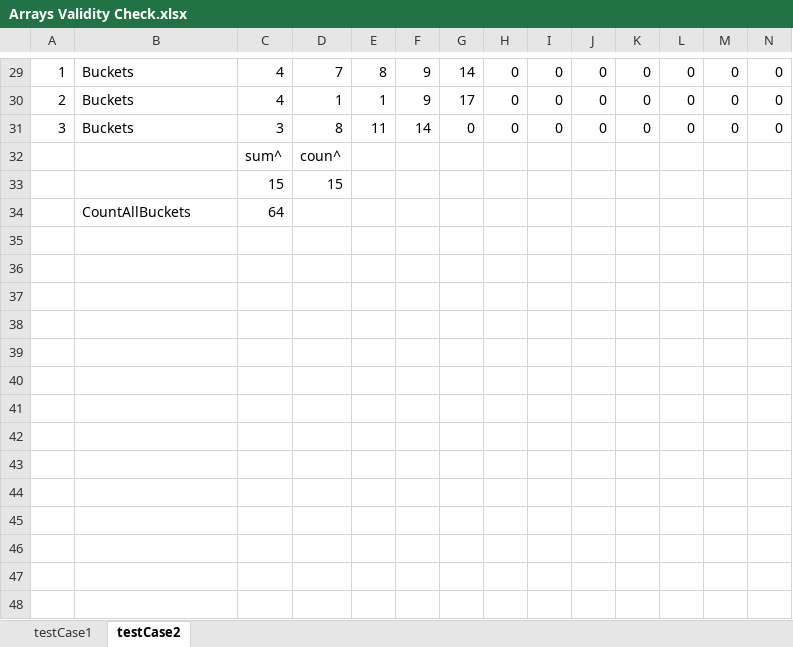
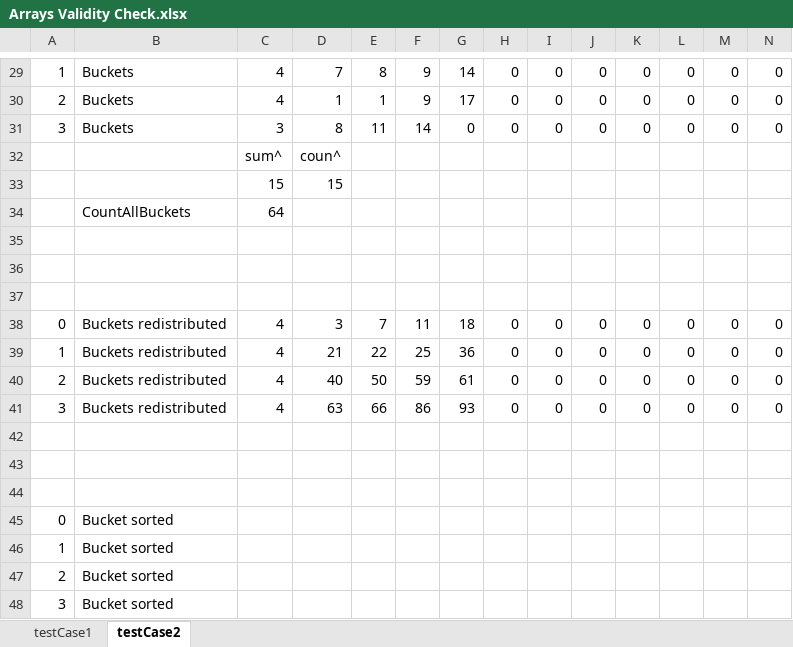
Before and after one commit to XarisA/HykSortInC, an Excel workbook: Arrays Validity Check.xlsx, sheet testCase2, drawn as a sheet; only a part is shown, gaps mark what is left out; values as stored, in another font and other column widths than the file's, no cell formats; conditional formats not drawn; rows hold the shown columns only; the diff names each change by its address in the sheet, - before the commit and + after, or states it on an @@ line.

Commit message:
BucketBuffer

```diff
--- a/Arrays Validity Check.xlsx (sheet testCase2)
+++ b/Arrays Validity Check.xlsx (sheet testCase2)
+row 35: (empty)
+row 36: (empty)
+row 37: (empty)
+row 38: 0 | Buckets redistributed | 4 | 3 | 7 | 11 | 18 | 0 | 0 | 0 | 0 | 0 | 0 | 0
+row 39: 1 | Buckets redistributed | 4 | 21 | 22 | 25 | 36 | 0 | 0 | 0 | 0 | 0 | 0 | 0
+row 40: 2 | Buckets redistributed | 4 | 40 | 50 | 59 | 61 | 0 | 0 | 0 | 0 | 0 | 0 | 0
+row 41: 3 | Buckets redistributed | 4 | 63 | 66 | 86 | 93 | 0 | 0 | 0 | 0 | 0 | 0 | 0
+row 42: (empty)
+row 43: (empty)
+row 44: (empty)
+row 45: 0 | Bucket sorted
+row 46: 1 | Bucket sorted
+row 47: 2 | Bucket sorted
+row 48: 3 | Bucket sorted
```
Also changed, not shown: cell formats, 1 other file.
